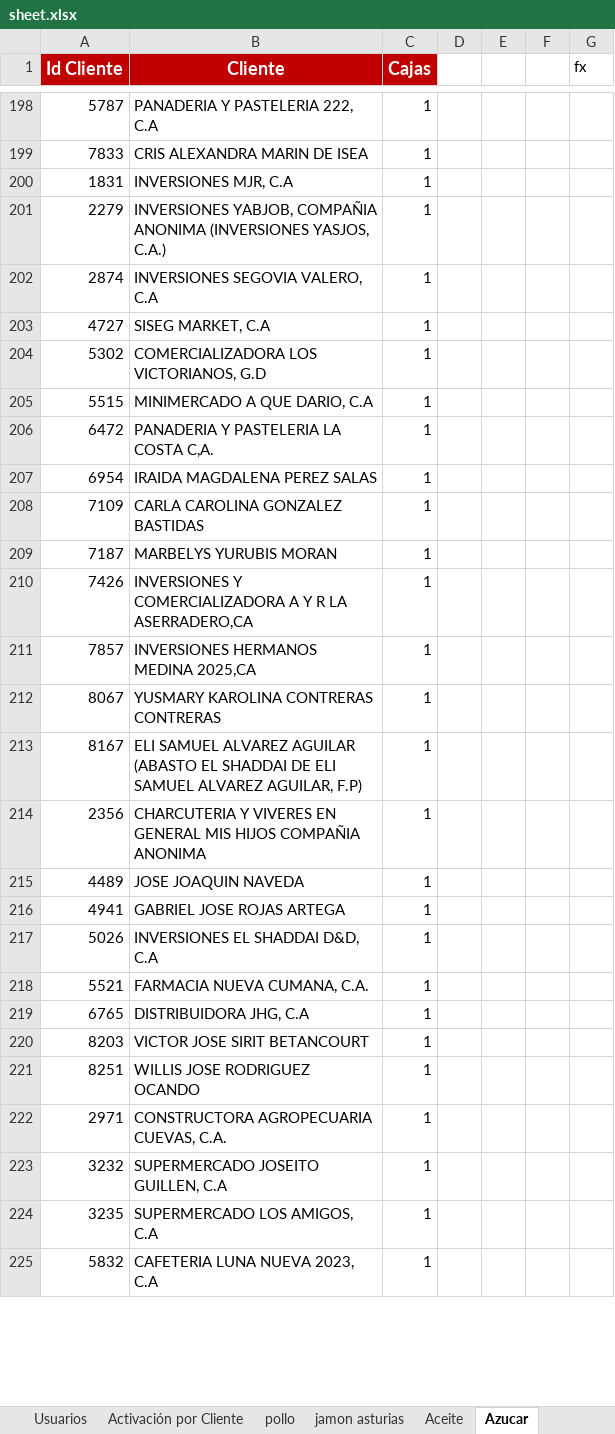
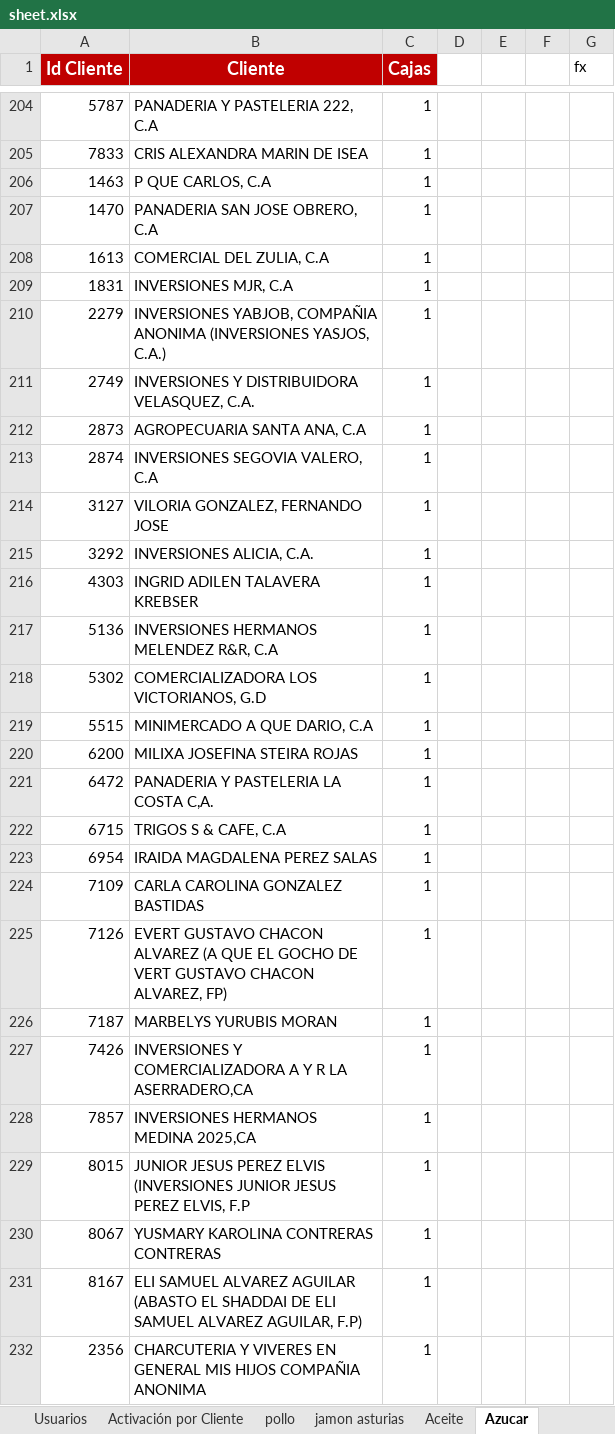
Before and after one commit to legatixpro-alt/dashboard-fdv---planificador, an Excel workbook: sheet.xlsx, sheet Azucar, drawn as a sheet; only a part is shown, gaps mark what is left out; the shorter side is filled out with more unchanged rows; values as stored, in another font and other column widths than the file's, no borders; charts and pictures not drawn; removed rows and columns are numbered as before the commit, all else as after; the diff covers the shown part only; the diff names each change by its address in the sheet, - before the commit and + after, or states it on an @@ line.

```diff
--- a/sheet.xlsx (sheet Azucar)
+++ b/sheet.xlsx (sheet Azucar)
+row 206: 1463 | P QUE CARLOS, C.A | 1
+row 207: 1470 | PANADERIA SAN JOSE OBRERO, C.A | 1
+row 208: 1613 | COMERCIAL DEL ZULIA, C.A | 1
+row 211: 2749 | INVERSIONES Y DISTRIBUIDORA VELASQUEZ, C.A. | 1
+row 212: 2873 | AGROPECUARIA SANTA ANA, C.A | 1
-row 203: 4727 | SISEG MARKET, C.A | 1
+row 214: 3127 | VILORIA GONZALEZ, FERNANDO JOSE | 1
+row 215: 3292 | INVERSIONES ALICIA, C.A. | 1
+row 216: 4303 | INGRID ADILEN TALAVERA KREBSER | 1
+row 217: 5136 | INVERSIONES HERMANOS MELENDEZ R&R, C.A | 1
+row 220: 6200 | MILIXA JOSEFINA STEIRA ROJAS | 1
+row 222: 6715 | TRIGOS S & CAFE, C.A | 1
+row 225: 7126 | EVERT GUSTAVO CHACON ALVAREZ (A QUE EL GOCHO DE VERT GUSTAVO CHACON ALVAREZ, FP) | 1
+row 229: 8015 | JUNIOR JESUS PEREZ ELVIS (INVERSIONES JUNIOR JESUS PEREZ ELVIS, F.P | 1
```
Also changed, not shown: 40 added rows, 13 removed rows and 54 edited cells elsewhere in this sheet, sheet Volumen por SKU, sheet pollo, sheet Enteros Ligeros, sheet Aceite, sheet jamon asturias, sheet Grid de Activación por Vendedor, 2 more sheets, 31 other files.
